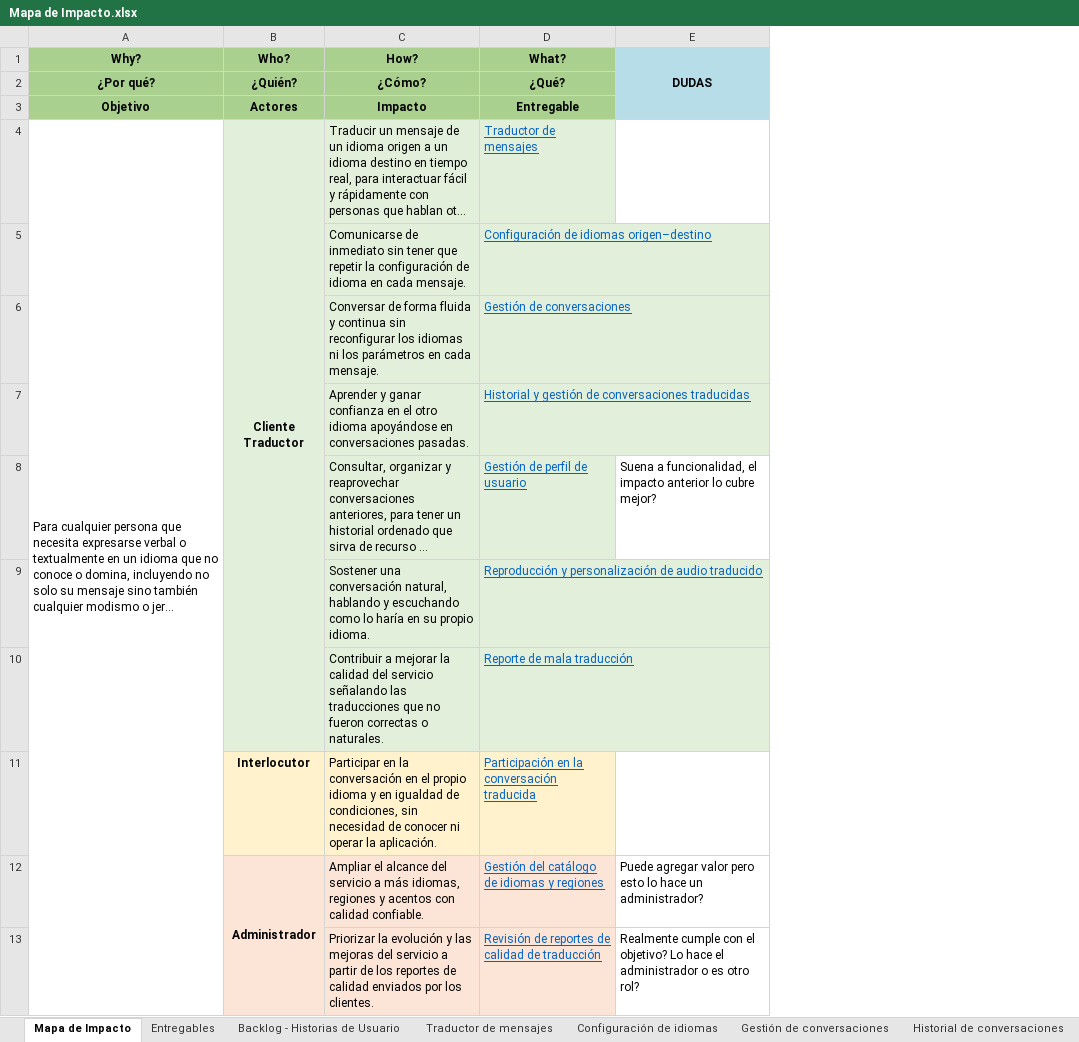
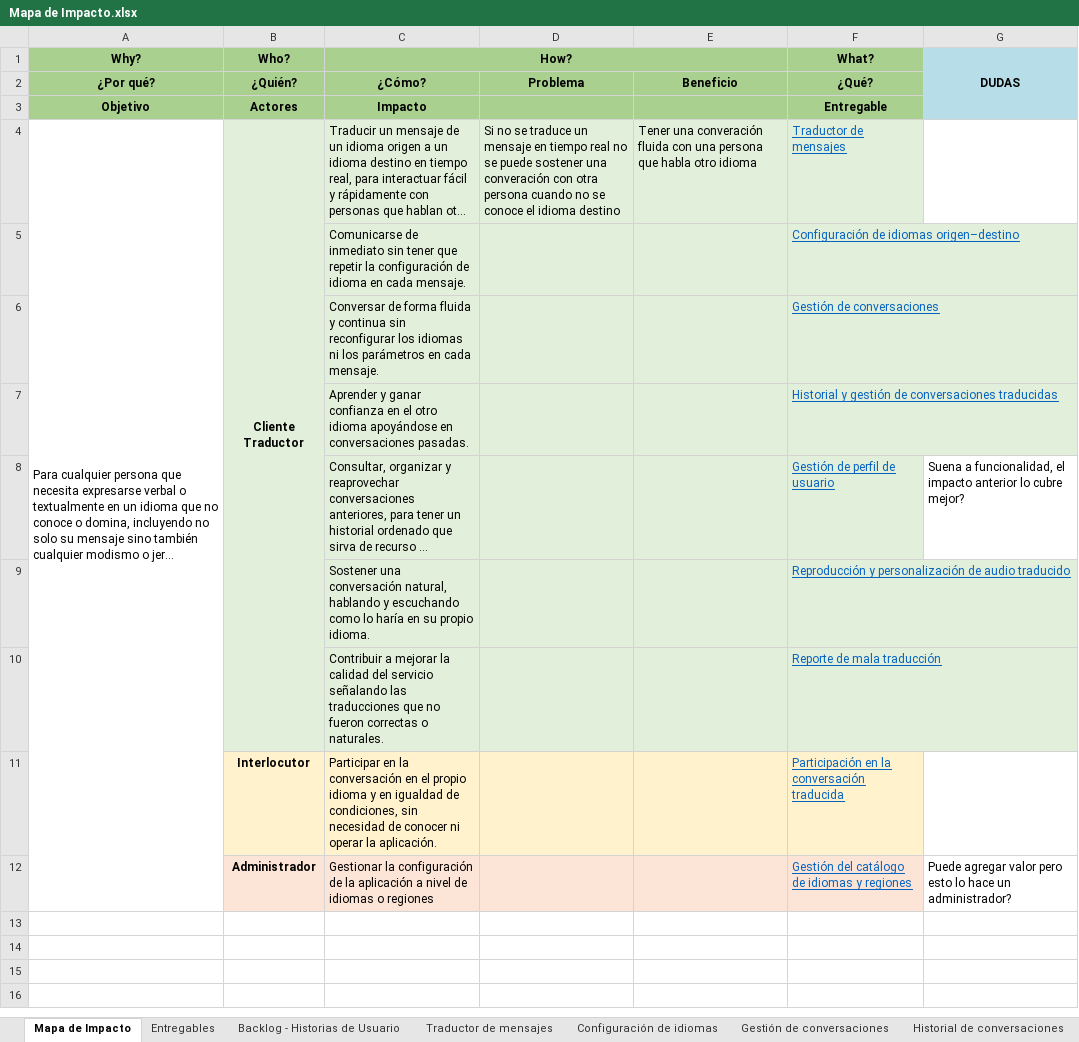
Before and after one commit to Dafatalk/talklate, an Excel workbook: seguimiento/mapa_impacto/Mapa de Impacto.xlsx, sheet Mapa de Impacto, drawn as a sheet; long unchanged cells end in …; values as stored, in another font and other column widths than the file's, no borders; removed rows and columns are numbered as before the commit, all else as after; the diff names each change by its address in the sheet, - before the commit and + after, or states it on an @@ line.

```diff
--- a/seguimiento/mapa_impacto/Mapa de Impacto.xlsx (sheet Mapa de Impacto)
+++ b/seguimiento/mapa_impacto/Mapa de Impacto.xlsx (sheet Mapa de Impacto)
+column D, rows 2-4: Problema |  | Si no se traduce un mensaje en tiempo real no se puede sostener una converación con otra persona cuando no se conoce el idioma destino
+column E, rows 2-4: Beneficio |  | Tener una converación fluida con una persona que habla otro idioma
+C1:E1 merged
-B12:B13 merged
-C12 (How?): Ampliar el alcance del servicio a más idiomas, regiones y acentos con calidad confiable.
+C12 (How?): Gestionar la configuración de la aplicación a nivel de idiomas o regiones
-row 13:  |  | Priorizar la evolución y las mejoras del servicio a partir de los reportes de calidad enviados por los clientes. | Revisión de reportes de calidad de traducción | Realmente cumple con el objetivo? Lo hace el administrador o es otro rol?
```
Also changed, not shown: sheet Entregables, sheet Reportes calidad (Admin), sheet Catálogo idiomas (Admin), seguimiento/follow-up/modelo_dominio/Modelo de Dominio Enriquecido.xlsx, 2 other files.
